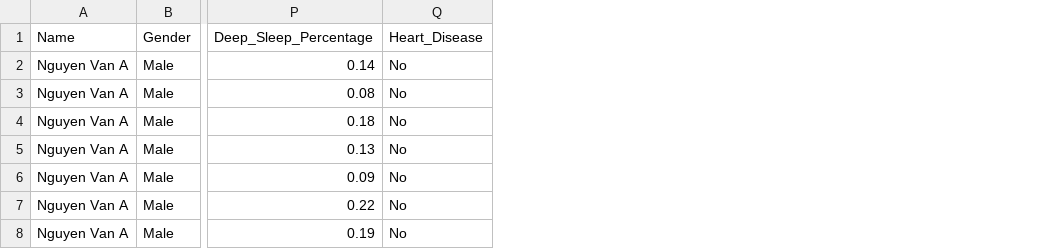
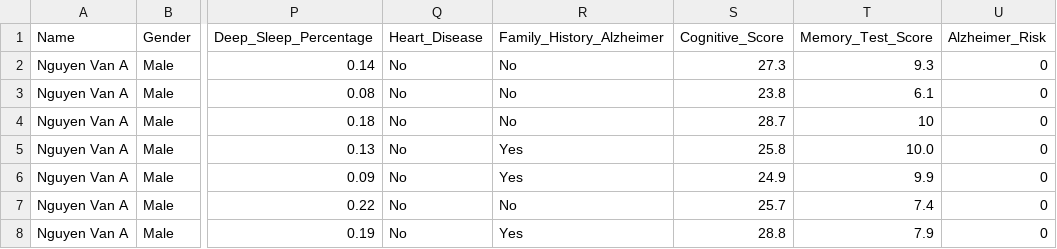
Before and after one commit to Bun04/Sleep_Cycle_Intelisence, a CSV file: sample_test.csv, drawn as a sheet; only a part is shown, gaps mark what is left out; the diff names each change by its address in the sheet, - before the commit and + after, or states it on an @@ line.

Commit message:
update elzheimer risk

```diff
--- a/sample_test.csv
+++ b/sample_test.csv
+column R (Family_History_Alzheimer), rows 2-8: No | No | No | Yes | Yes | No | Yes
+column S (Cognitive_Score), rows 2-8: 27.3 | 23.8 | 28.7 | 25.8 | 24.9 | 25.7 | 28.8
+column T (Memory_Test_Score), rows 2-8: 9.3 | 6.1 | 10 | 10.0 | 9.9 | 7.4 | 7.9
+column U (Alzheimer_Risk), rows 2-8: all 0
```
Also changed, not shown: Sleep_health_and_lifestyle_dataset.csv, 10 other files.
